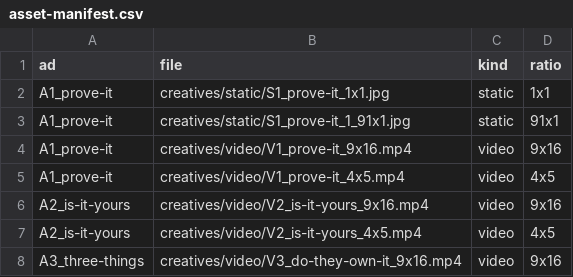
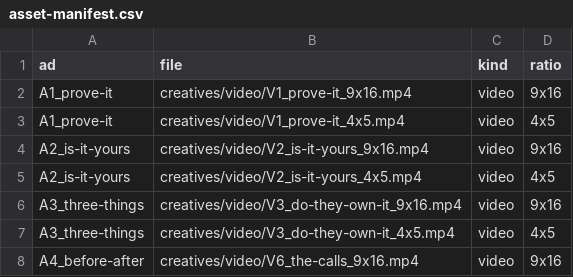
Before and after one commit to 2-human/credo-public-meta-ads-preview, a CSV file: handoff/meta-competitive-v1/asset-manifest.csv, drawn as a sheet; only a part is shown; the shorter side is filled out with more unchanged rows.

```diff
--- a/handoff/meta-competitive-v1/asset-manifest.csv
+++ b/handoff/meta-competitive-v1/asset-manifest.csv
@@ -1,4 +1,2 @@
 ad,file,kind,ratio
-A1_prove-it,creatives/static/S1_prove-it_1x1.jpg,static,1x1
-A1_prove-it,creatives/static/S1_prove-it_1_91x1.jpg,static,91x1
 A1_prove-it,creatives/video/V1_prove-it_9x16.mp4,video,9x16
```
Also changed, not shown: 2 other files.
